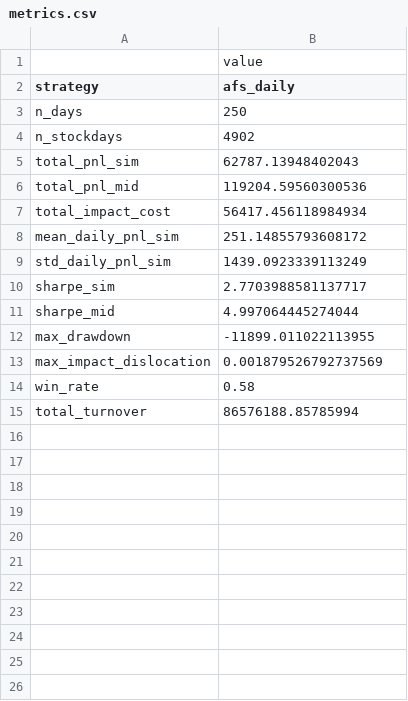
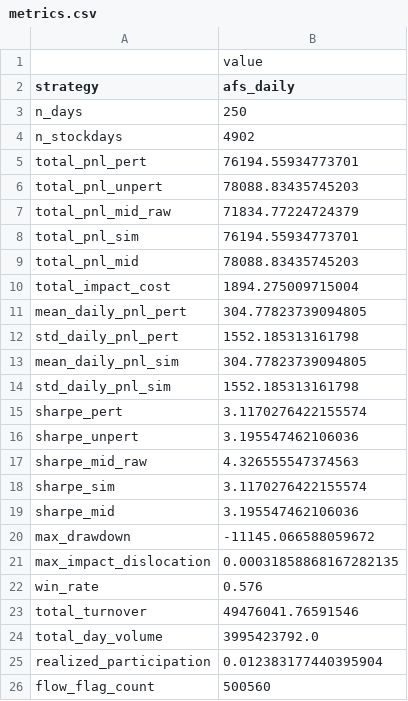
Before and after one commit to christopher-dybdahl/price_impact_optimal_execution, a CSV file: saved/afs_daily/metrics.csv, drawn as a sheet.

```diff
--- a/saved/afs_daily/metrics.csv
+++ b/saved/afs_daily/metrics.csv
@@ -4,12 +4,23 @@ n_days,250
 n_stockdays,4902
-total_pnl_sim,62787.13948402043
-total_pnl_mid,119204.59560300536
-total_impact_cost,56417.456118984934
-mean_daily_pnl_sim,251.14855793608172
-std_daily_pnl_sim,1439.0923339113249
-sharpe_sim,2.7703988581137717
-sharpe_mid,4.997064445274044
-max_drawdown,-11899.011022113955
-max_impact_dislocation,0.001879526792737569
-win_rate,0.58
-total_turnover,86576188.85785994
+total_pnl_pert,76194.55934773701
+total_pnl_unpert,78088.83435745203
+total_pnl_mid_raw,71834.77224724379
+total_pnl_sim,76194.55934773701
+total_pnl_mid,78088.83435745203
+total_impact_cost,1894.275009715004
+mean_daily_pnl_pert,304.77823739094805
+std_daily_pnl_pert,1552.185313161798
+mean_daily_pnl_sim,304.77823739094805
+std_daily_pnl_sim,1552.185313161798
+sharpe_pert,3.1170276422155574
+sharpe_unpert,3.195547462106036
+sharpe_mid_raw,4.326555547374563
+sharpe_sim,3.1170276422155574
+sharpe_mid,3.195547462106036
+max_drawdown,-11145.066588059672
+max_impact_dislocation,0.00031858868167282135
+win_rate,0.576
+total_turnover,49476041.76591546
+total_day_volume,3995423792.0
+realized_participation,0.012383177440395904
+flow_flag_count,500560
```
Also changed, not shown: saved/afs_multi/metrics.csv, saved/afs_multi/tca_summary.csv, 45 other files.
